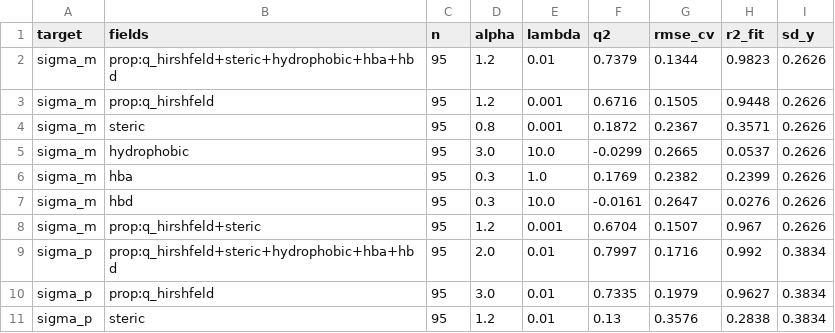
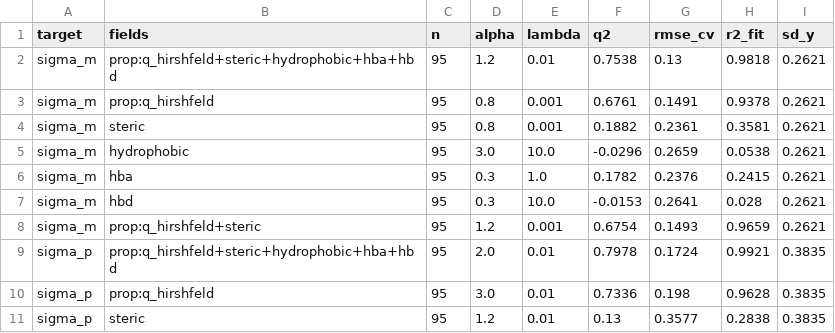
Before and after one commit to igbaskin/cmf-qsar, a CSV file: benchmarks/results/hammett/summary_ens_qm_q_hirshfeld.csv, drawn as a sheet; only a part is shown; the diff covers the shown part only.

```diff
--- a/benchmarks/results/hammett/summary_ens_qm_q_hirshfeld.csv
+++ b/benchmarks/results/hammett/summary_ens_qm_q_hirshfeld.csv
@@ -1,11 +1,11 @@
 target,fields,n,alpha,lambda,q2,rmse_cv,r2_fit,sd_y
-sigma_m,prop:q_hirshfeld+steric+hydrophobic+hba+hbd,95,1.2,0.01,0.7379,0.1344,0.9823,0.2626
-sigma_m,prop:q_hirshfeld,95,1.2,0.001,0.6716,0.1505,0.9448,0.2626
-sigma_m,steric,95,0.8,0.001,0.1872,0.2367,0.3571,0.2626
-sigma_m,hydrophobic,95,3.0,10.0,-0.0299,0.2665,0.0537,0.2626
-sigma_m,hba,95,0.3,1.0,0.1769,0.2382,0.2399,0.2626
-sigma_m,hbd,95,0.3,10.0,-0.0161,0.2647,0.0276,0.2626
-sigma_m,prop:q_hirshfeld+steric,95,1.2,0.001,0.6704,0.1507,0.967,0.2626
-sigma_p,prop:q_hirshfeld+steric+hydrophobic+hba+hbd,95,2.0,0.01,0.7997,0.1716,0.992,0.3834
-sigma_p,prop:q_hirshfeld,95,3.0,0.01,0.7335,0.1979,0.9627,0.3834
-sigma_p,steric,95,1.2,0.01,0.13,0.3576,0.2838,0.3834
+sigma_m,prop:q_hirshfeld+steric+hydrophobic+hba+hbd,95,1.2,0.01,0.7538,0.13,0.9818,0.2621
+sigma_m,prop:q_hirshfeld,95,0.8,0.001,0.6761,0.1491,0.9378,0.2621
+sigma_m,steric,95,0.8,0.001,0.1882,0.2361,0.3581,0.2621
+sigma_m,hydrophobic,95,3.0,10.0,-0.0296,0.2659,0.0538,0.2621
+sigma_m,hba,95,0.3,1.0,0.1782,0.2376,0.2415,0.2621
+sigma_m,hbd,95,0.3,10.0,-0.0153,0.2641,0.028,0.2621
+sigma_m,prop:q_hirshfeld+steric,95,1.2,0.001,0.6754,0.1493,0.9659,0.2621
+sigma_p,prop:q_hirshfeld+steric+hydrophobic+hba+hbd,95,2.0,0.01,0.7978,0.1724,0.9921,0.3835
+sigma_p,prop:q_hirshfeld,95,3.0,0.01,0.7336,0.198,0.9628,0.3835
+sigma_p,steric,95,1.2,0.01,0.13,0.3577,0.2838,0.3835
```
Also changed, not shown: 15 edited cells elsewhere in this file, benchmarks/results/hammett/summary_ens.csv, benchmarks/results/hammett/summary_ens_boltzmann.csv, 18 other files.
